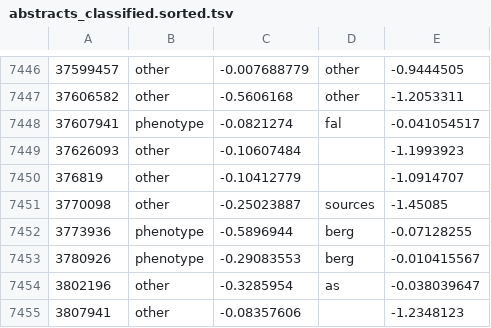
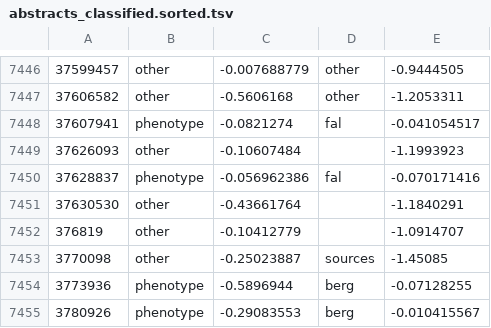
Before and after one commit to theosanderson/malaria_phenotype_papers, a TSV file: working/abstracts_classified.sorted.tsv, drawn as a sheet; only a part is shown, gaps mark what is left out; the shorter side is filled out with more unchanged rows; the diff names each change by its address in the sheet, - before the commit and + after, or states it on an @@ line.

```diff
--- a/working/abstracts_classified.sorted.tsv
+++ b/working/abstracts_classified.sorted.tsv
+row 7450: 37628837 | phenotype | -0.056962386 | fal | -0.070171416
+row 7451: 37630530 | other | -0.43661764 |  | -1.1840291
```
Also changed, not shown: 4 other files.
